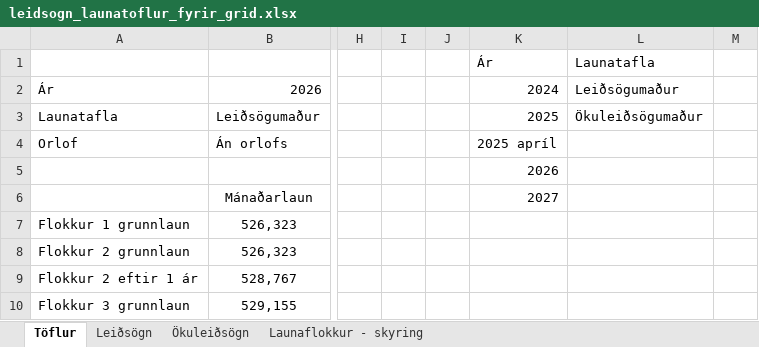
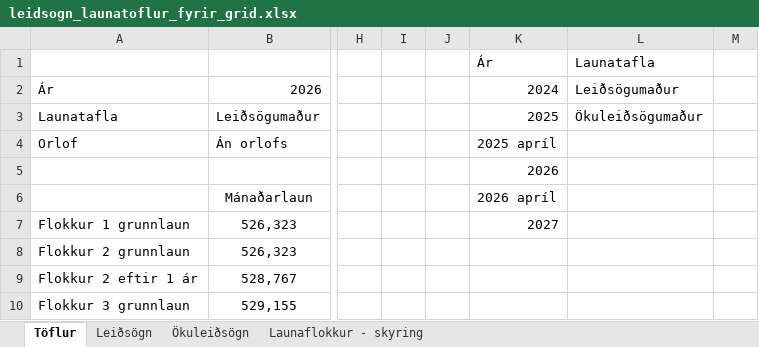
Before and after one commit to hagdeild/leidsogn_launatoflur, an Excel workbook: leidsogn_launatoflur_fyrir_grid.xlsx, sheet Töflur, drawn as a sheet; only a part is shown, gaps mark what is left out; values as stored, in another font and other column widths than the file's, no borders; the diff names each change by its address in the sheet, - before the commit and + after, or states it on an @@ line.

```diff
--- a/leidsogn_launatoflur_fyrir_grid.xlsx (sheet Töflur)
+++ b/leidsogn_launatoflur_fyrir_grid.xlsx (sheet Töflur)
-K6: 2027
+K6: 2026 apríl
-K7: (empty)
+K7: 2027
```
Also changed, not shown: sheet Leiðsögn, sheet Ökuleiðsögn, formulas that keep their value, 3 other files.
